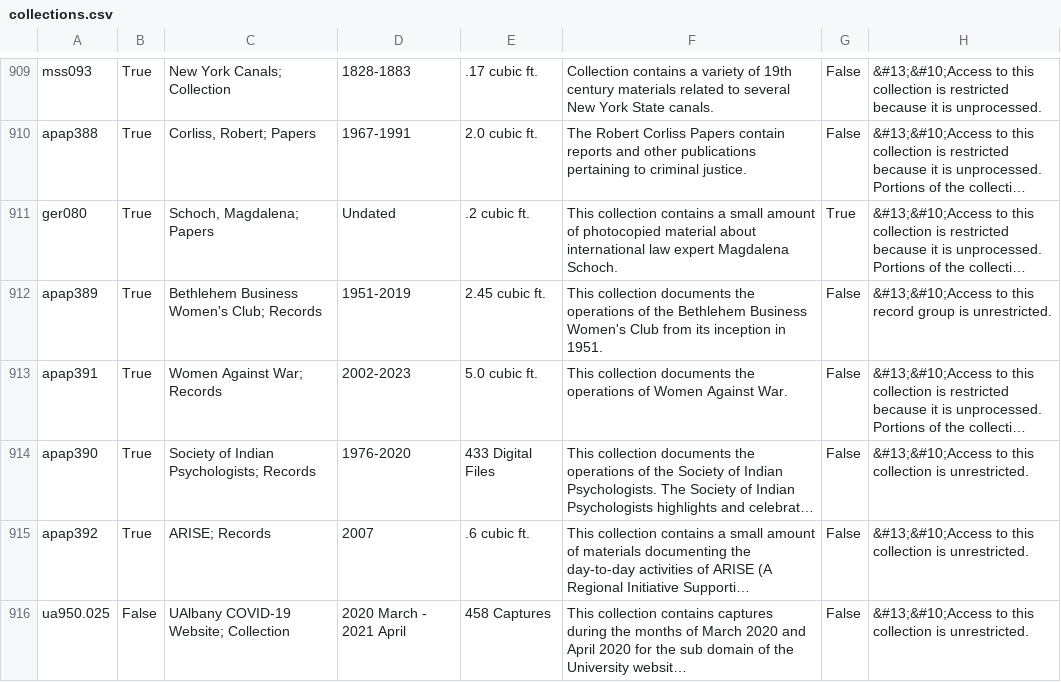
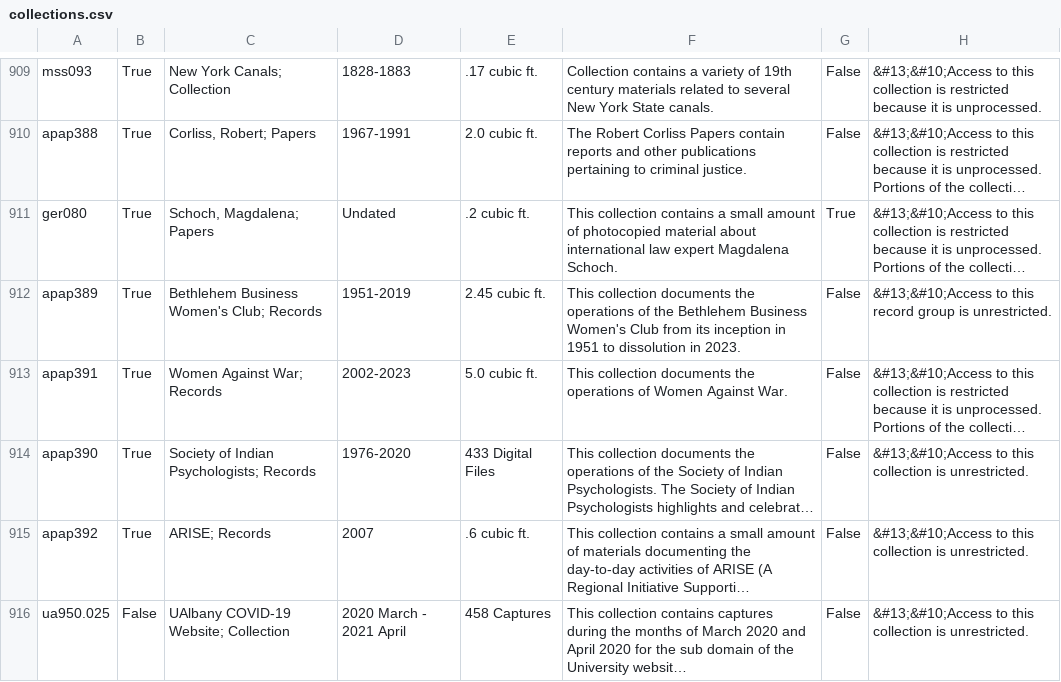
Before and after one commit to UAlbanyArchives/collections, a CSV file: staticData/collections.csv, drawn as a sheet; only a part is shown, gaps mark what is left out; long unchanged cells end in …; the diff names each change by its address in the sheet, - before the commit and + after, or states it on an @@ line.

Commit message:
modified collections exported from ArchivesSpace

```diff
--- a/staticData/collections.csv
+++ b/staticData/collections.csv
-F912: …inception in 1951.
+F912: …inception in 1951 to dissolution in 2023.
```
